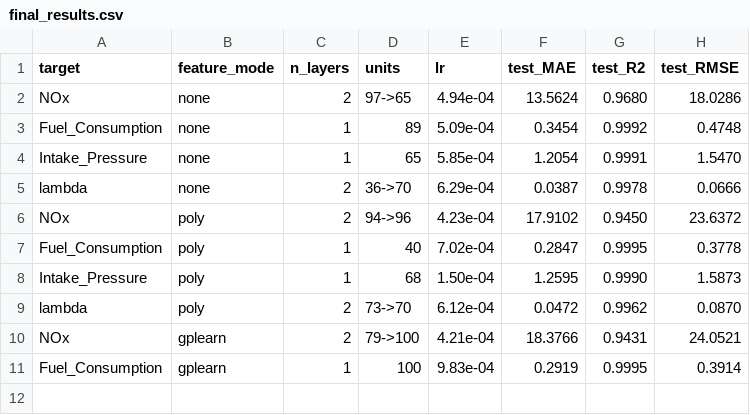
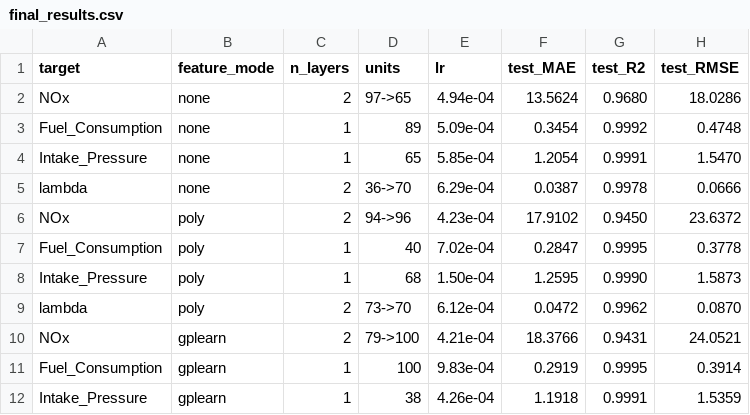
Before and after one commit to spd37/hippo2-partb, a CSV file: final_results.csv, drawn as a sheet.

```diff
--- a/final_results.csv
+++ b/final_results.csv
@@ -11 +11,2 @@ NOx,gplearn,2,79->100,4.21e-04,18.3766,0.9431,24.0521
 Fuel_Consumption,gplearn,1,100,9.83e-04,0.2919,0.9995,0.3914
+Intake_Pressure,gplearn,1,38,4.26e-04,1.1918,0.9991,1.5359
```
Also changed, not shown: 6 other files.
